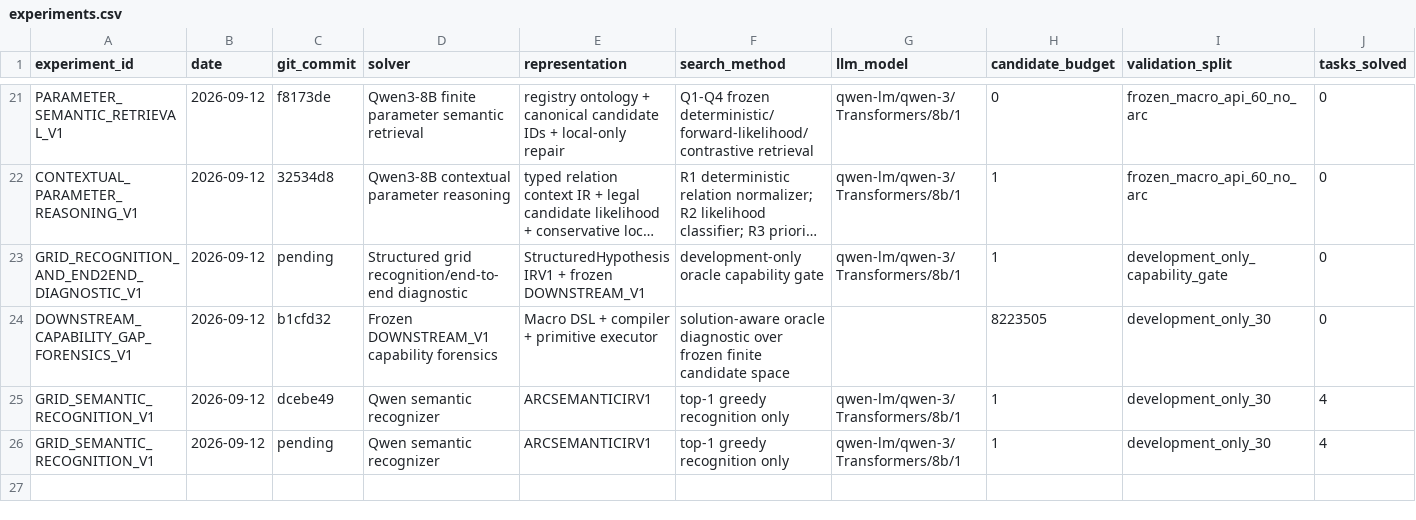
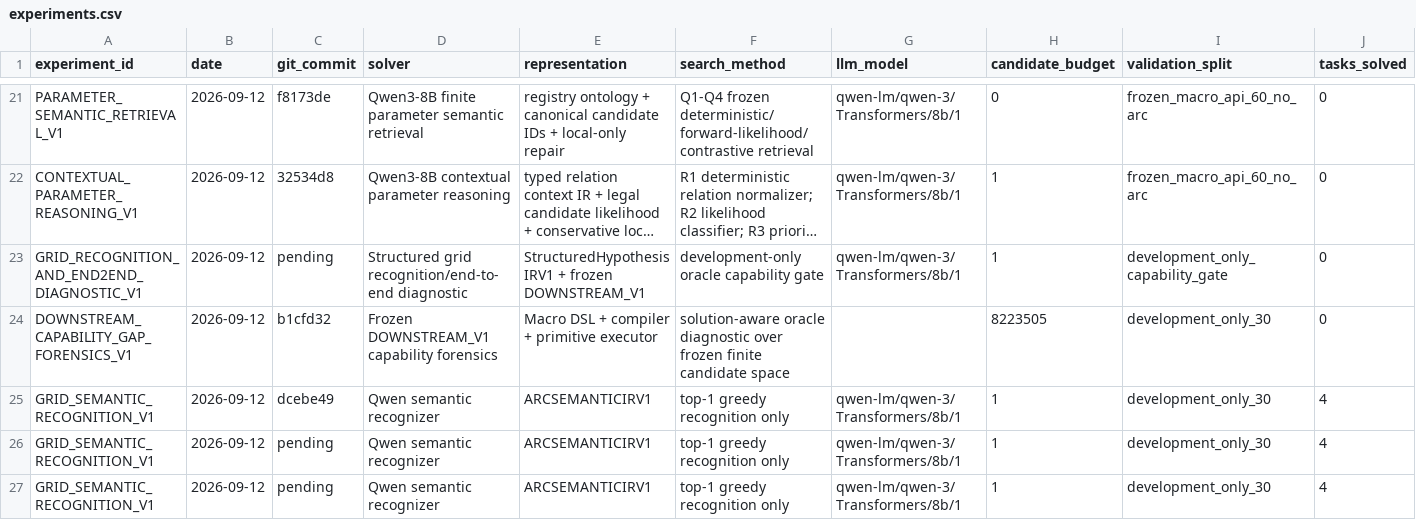
Before and after one commit to jimmy5566/arc-verifier-guided-program-synthesis, a CSV file: experiments/experiments.csv, drawn as a sheet; only a part is shown, gaps mark what is left out; long unchanged cells end in …; rows hold the shown columns only; the diff names each change by its address in the sheet, - before the commit and + after, or states it on an @@ line.

Commit message:
research: classify semantic recognition failures

```diff
--- a/experiments/experiments.csv
+++ b/experiments/experiments.csv
+row 27: GRID_SEMANTIC_RECOGNITION_V1 | 2026-09-12 | pending | Qwen semantic recognizer | ARCSEMANTICIRV1 | top-1 greedy recognition only | qwen-lm/qwen-3/Transformers/8b/1 | 1 | development_only_30 | 4
```
Also changed, not shown: 3 other files.
